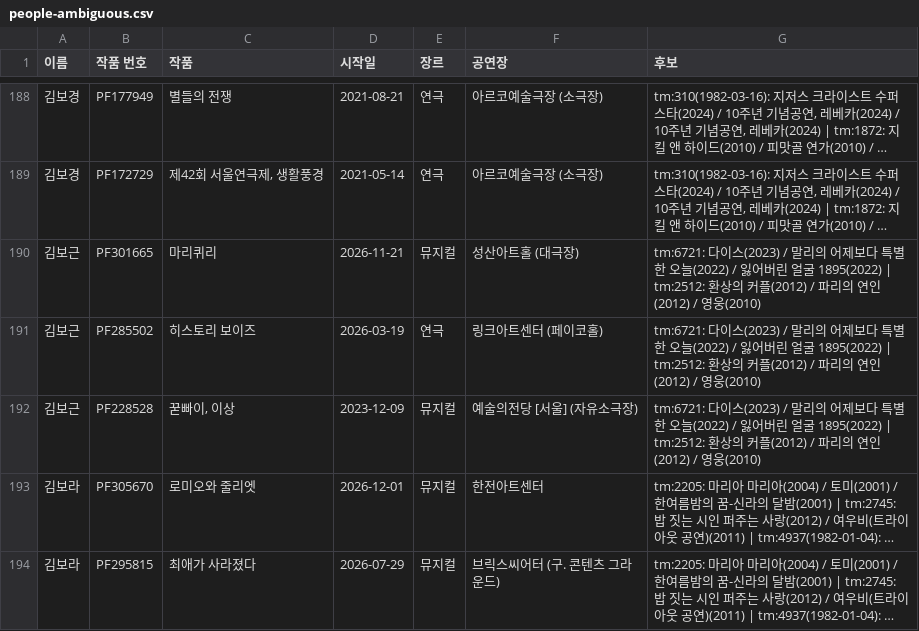
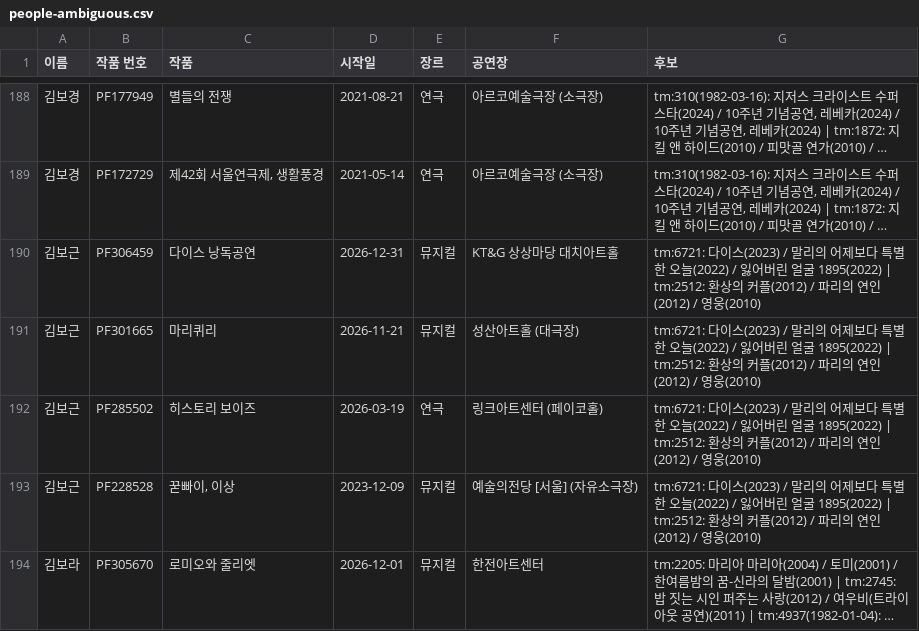
Before and after one commit to carrottid/zzplapp-shows-archive, a CSV file: _state/people-ambiguous.csv, drawn as a sheet; only a part is shown, gaps mark what is left out; the shorter side is filled out with more unchanged rows; long unchanged cells end in …; the diff names each change by its address in the sheet, - before the commit and + after, or states it on an @@ line.

```diff
--- a/_state/people-ambiguous.csv
+++ b/_state/people-ambiguous.csv
+row 190: 김보근 | PF306459 | 다이스 낭독공연 | 2026-12-31 | 뮤지컬 | KT&G 상상마당 대치아트홀 | tm:6721: 다이스(2023) / 말리의 어제보다 특별한 오늘(2022) / 잃어버린 얼굴 1895(2022) | tm:2512: 환상의 커플(2012) / 파리의 연인(2012) / 영웅(2010)
```
Also changed, not shown: 6 other files.
